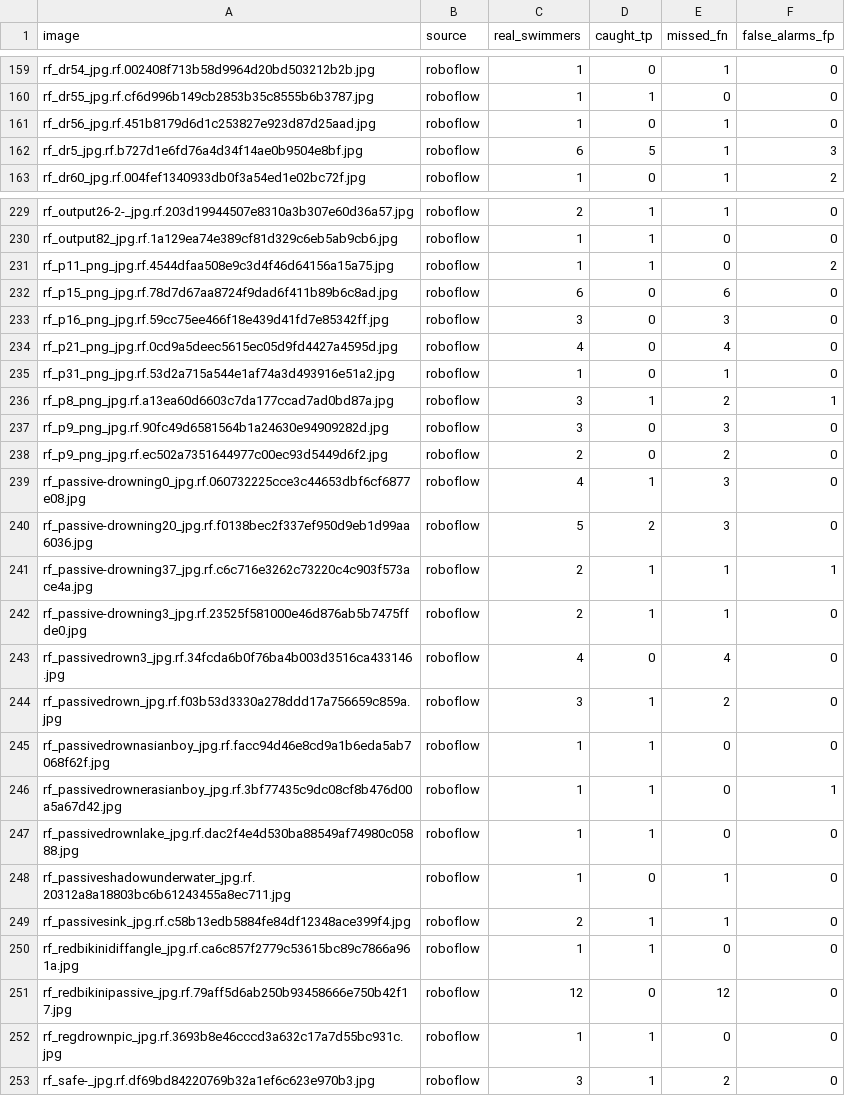
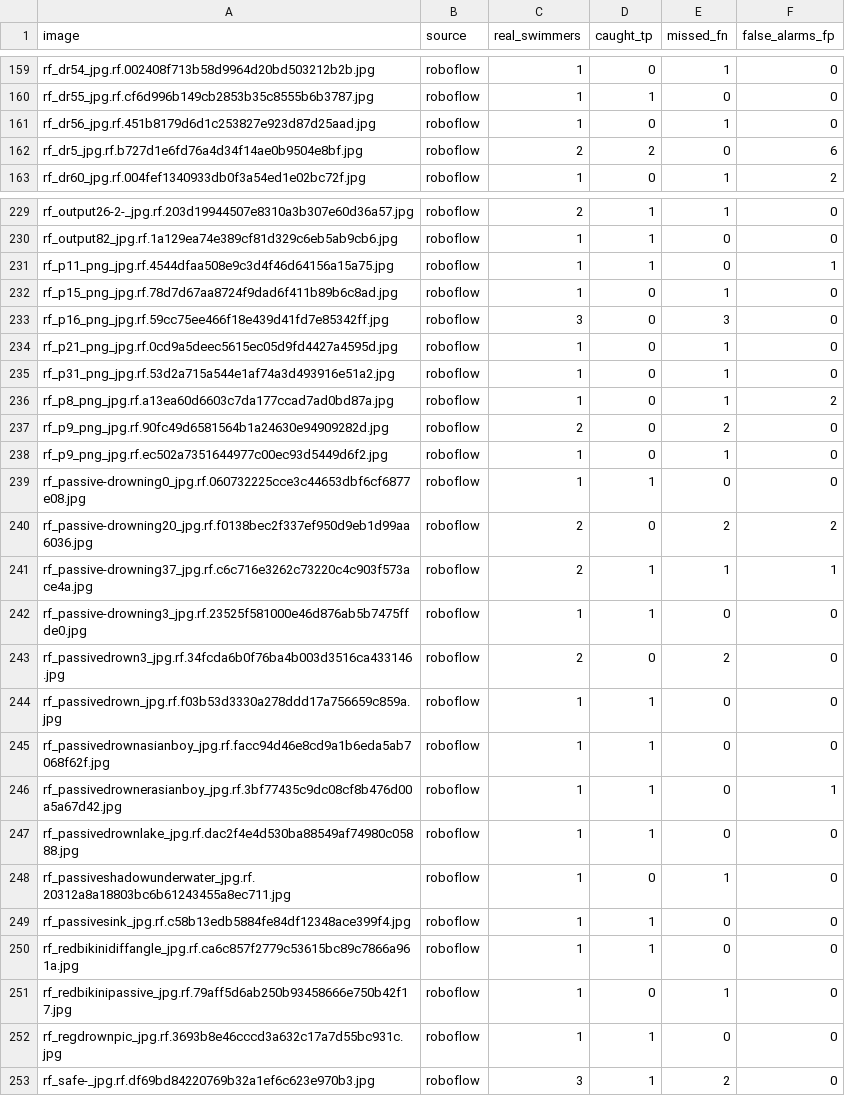
Before and after one commit to ConanY123/MTR-Swimmer-Detection-YOLO26, a CSV file: dataset/eval_results/per_image_conf_0.15.csv, drawn as a sheet; only a part is shown, gaps mark what is left out; the diff covers the shown part only.

Commit message:
Add swimmer fine-tuning (Colab notebook + training set builder)
Also: evaluate_all.py takes --model, and eval CSVs re-run on the cleaned labels (23.8% recall / 72.6% precision at conf 0.25).

```diff
--- a/dataset/eval_results/per_image_conf_0.15.csv
+++ b/dataset/eval_results/per_image_conf_0.15.csv
@@ -161,3 +161,3 @@ rf_dr55_jpg.rf.cf6d996b149cb2853b35c8555b6b3787.jpg,roboflow,1,1,0,0
 rf_dr56_jpg.rf.451b8179d6d1c253827e923d87d25aad.jpg,roboflow,1,0,1,0
-rf_dr5_jpg.rf.b727d1e6fd76a4d34f14ae0b9504e8bf.jpg,roboflow,6,5,1,3
+rf_dr5_jpg.rf.b727d1e6fd76a4d34f14ae0b9504e8bf.jpg,roboflow,2,2,0,6
 rf_dr60_jpg.rf.004fef1340933db0f3a54ed1e02bc72f.jpg,roboflow,1,0,1,2
@@ -230,16 +230,16 @@ rf_output26-2-_jpg.rf.203d19944507e8310a3b307e60d36a57.jpg,roboflow,2,1,1,0
 rf_output82_jpg.rf.1a129ea74e389cf81d329c6eb5ab9cb6.jpg,roboflow,1,1,0,0
-rf_p11_png_jpg.rf.4544dfaa508e9c3d4f46d64156a15a75.jpg,roboflow,1,1,0,2
-rf_p15_png_jpg.rf.78d7d67aa8724f9dad6f411b89b6c8ad.jpg,roboflow,6,0,6,0
+rf_p11_png_jpg.rf.4544dfaa508e9c3d4f46d64156a15a75.jpg,roboflow,1,1,0,1
+rf_p15_png_jpg.rf.78d7d67aa8724f9dad6f411b89b6c8ad.jpg,roboflow,1,0,1,0
 rf_p16_png_jpg.rf.59cc75ee466f18e439d41fd7e85342ff.jpg,roboflow,3,0,3,0
-rf_p21_png_jpg.rf.0cd9a5deec5615ec05d9fd4427a4595d.jpg,roboflow,4,0,4,0
+rf_p21_png_jpg.rf.0cd9a5deec5615ec05d9fd4427a4595d.jpg,roboflow,1,0,1,0
 rf_p31_png_jpg.rf.53d2a715a544e1af74a3d493916e51a2.jpg,roboflow,1,0,1,0
-rf_p8_png_jpg.rf.a13ea60d6603c7da177ccad7ad0bd87a.jpg,roboflow,3,1,2,1
-rf_p9_png_jpg.rf.90fc49d6581564b1a24630e94909282d.jpg,roboflow,3,0,3,0
-rf_p9_png_jpg.rf.ec502a7351644977c00ec93d5449d6f2.jpg,roboflow,2,0,2,0
-rf_passive-drowning0_jpg.rf.060732225cce3c44653dbf6cf6877e08.jpg,roboflow,4,1,3,0
-rf_passive-drowning20_jpg.rf.f0138bec2f337ef950d9eb1d99aa6036.jpg,roboflow,5,2,3,0
+rf_p8_png_jpg.rf.a13ea60d6603c7da177ccad7ad0bd87a.jpg,roboflow,1,0,1,2
+rf_p9_png_jpg.rf.90fc49d6581564b1a24630e94909282d.jpg,roboflow,2,0,2,0
+rf_p9_png_jpg.rf.ec502a7351644977c00ec93d5449d6f2.jpg,roboflow,1,0,1,0
+rf_passive-drowning0_jpg.rf.060732225cce3c44653dbf6cf6877e08.jpg,roboflow,1,1,0,0
+rf_passive-drowning20_jpg.rf.f0138bec2f337ef950d9eb1d99aa6036.jpg,roboflow,2,0,2,2
 rf_passive-drowning37_jpg.rf.c6c716e3262c73220c4c903f573ace4a.jpg,roboflow,2,1,1,1
-rf_passive-drowning3_jpg.rf.23525f581000e46d876ab5b7475ffde0.jpg,roboflow,2,1,1,0
-rf_passivedrown3_jpg.rf.34fcda6b0f76ba4b003d3516ca433146.jpg,roboflow,4,0,4,0
-rf_passivedrown_jpg.rf.f03b53d3330a278ddd17a756659c859a.jpg,roboflow,3,1,2,0
+rf_passive-drowning3_jpg.rf.23525f581000e46d876ab5b7475ffde0.jpg,roboflow,1,1,0,0
+rf_passivedrown3_jpg.rf.34fcda6b0f76ba4b003d3516ca433146.jpg,roboflow,2,0,2,0
+rf_passivedrown_jpg.rf.f03b53d3330a278ddd17a756659c859a.jpg,roboflow,1,1,0,0
 rf_passivedrownasianboy_jpg.rf.facc94d46e8cd9a1b6eda5ab7068f62f.jpg,roboflow,1,1,0,0
@@ -248,5 +248,5 @@ rf_passivedrownlake_jpg.rf.dac2f4e4d530ba88549af74980c05888.jpg,roboflow,1,1,0,0
 rf_passiveshadowunderwater_jpg.rf.20312a8a18803bc6b61243455a8ec711.jpg,roboflow,1,0,1,0
-rf_passivesink_jpg.rf.c58b13edb5884fe84df12348ace399f4.jpg,roboflow,2,1,1,0
+rf_passivesink_jpg.rf.c58b13edb5884fe84df12348ace399f4.jpg,roboflow,1,1,0,0
 rf_redbikinidiffangle_jpg.rf.ca6c857f2779c53615bc89c7866a961a.jpg,roboflow,1,1,0,0
-rf_redbikinipassive_jpg.rf.79aff5d6ab250b93458666e750b42f17.jpg,roboflow,12,0,12,0
+rf_redbikinipassive_jpg.rf.79aff5d6ab250b93458666e750b42f17.jpg,roboflow,1,0,1,0
 rf_regdrownpic_jpg.rf.3693b8e46cccd3a632c17a7d55bc931c.jpg,roboflow,1,1,0,0
```
Also changed, not shown: 142 edited cells elsewhere in this file, dataset/eval_results/per_image_conf_0.25.csv, 6 other files.
